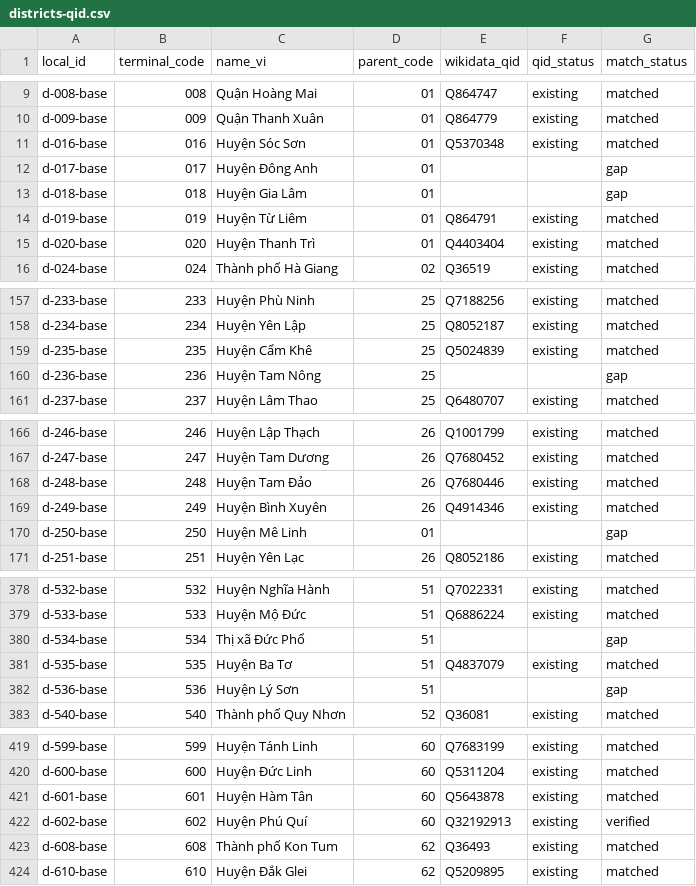
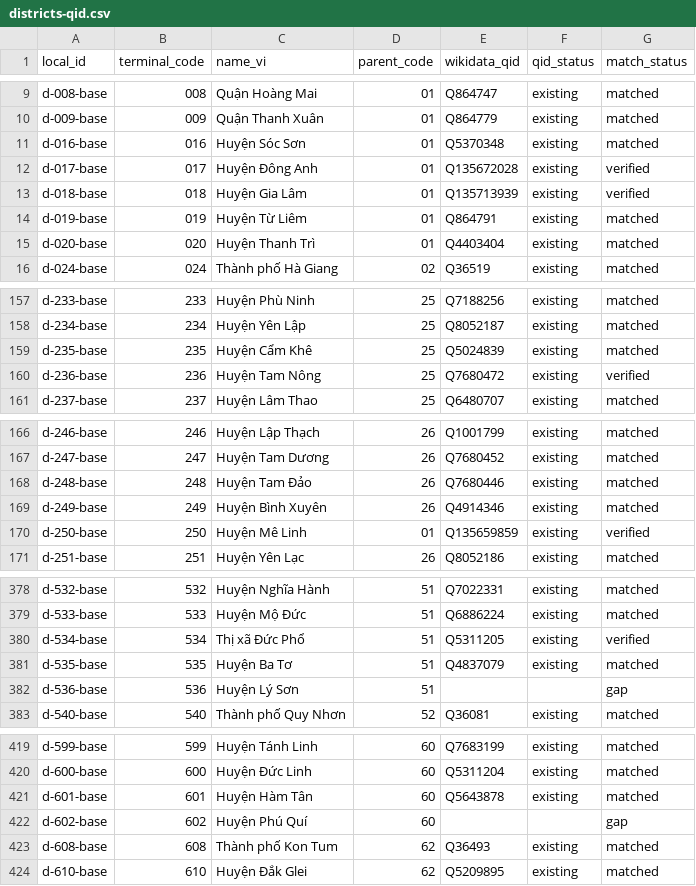
Before and after one commit to bamboo-filing-cabinet/vietnam-admin-units, a CSV file: mappings/districts-qid.csv, drawn as a sheet; only a part is shown, gaps mark what is left out; the diff covers the shown part only.

```diff
--- a/mappings/districts-qid.csv
+++ b/mappings/districts-qid.csv
@@ -11,4 +11,4 @@ d-009-base,009,Quận Thanh Xuân,01,Q864779,existing,matched
 d-016-base,016,Huyện Sóc Sơn,01,Q5370348,existing,matched
-d-017-base,017,Huyện Đông Anh,01,,,gap
-d-018-base,018,Huyện Gia Lâm,01,,,gap
+d-017-base,017,Huyện Đông Anh,01,Q135672028,existing,verified
+d-018-base,018,Huyện Gia Lâm,01,Q135713939,existing,verified
 d-019-base,019,Huyện Từ Liêm,01,Q864791,existing,matched
@@ -159,3 +159,3 @@ d-234-base,234,Huyện Yên Lập,25,Q8052187,existing,matched
 d-235-base,235,Huyện Cẩm Khê,25,Q5024839,existing,matched
-d-236-base,236,Huyện Tam Nông,25,,,gap
+d-236-base,236,Huyện Tam Nông,25,Q7680472,existing,verified
 d-237-base,237,Huyện Lâm Thao,25,Q6480707,existing,matched
@@ -169,3 +169,3 @@ d-248-base,248,Huyện Tam Đảo,26,Q7680446,existing,matched
 d-249-base,249,Huyện Bình Xuyên,26,Q4914346,existing,matched
-d-250-base,250,Huyện Mê Linh,01,,,gap
+d-250-base,250,Huyện Mê Linh,01,Q135659859,existing,verified
 d-251-base,251,Huyện Yên Lạc,26,Q8052186,existing,matched
@@ -379,3 +379,3 @@ d-532-base,532,Huyện Nghĩa Hành,51,Q7022331,existing,matched
 d-533-base,533,Huyện Mộ Đức,51,Q6886224,existing,matched
-d-534-base,534,Thị xã Đức Phổ,51,,,gap
+d-534-base,534,Thị xã Đức Phổ,51,Q5311205,existing,verified
 d-535-base,535,Huyện Ba Tơ,51,Q4837079,existing,matched
@@ -421,3 +421,3 @@ d-600-base,600,Huyện Đức Linh,60,Q5311204,existing,matched
 d-601-base,601,Huyện Hàm Tân,60,Q5643878,existing,matched
-d-602-base,602,Huyện Phú Quí,60,Q32192913,existing,verified
+d-602-base,602,Huyện Phú Quí,60,,,gap
 d-608-base,608,Thành phố Kon Tum,62,Q36493,existing,matched
```
Also changed, not shown: 6 edited cells elsewhere in this file, 3 other files.
